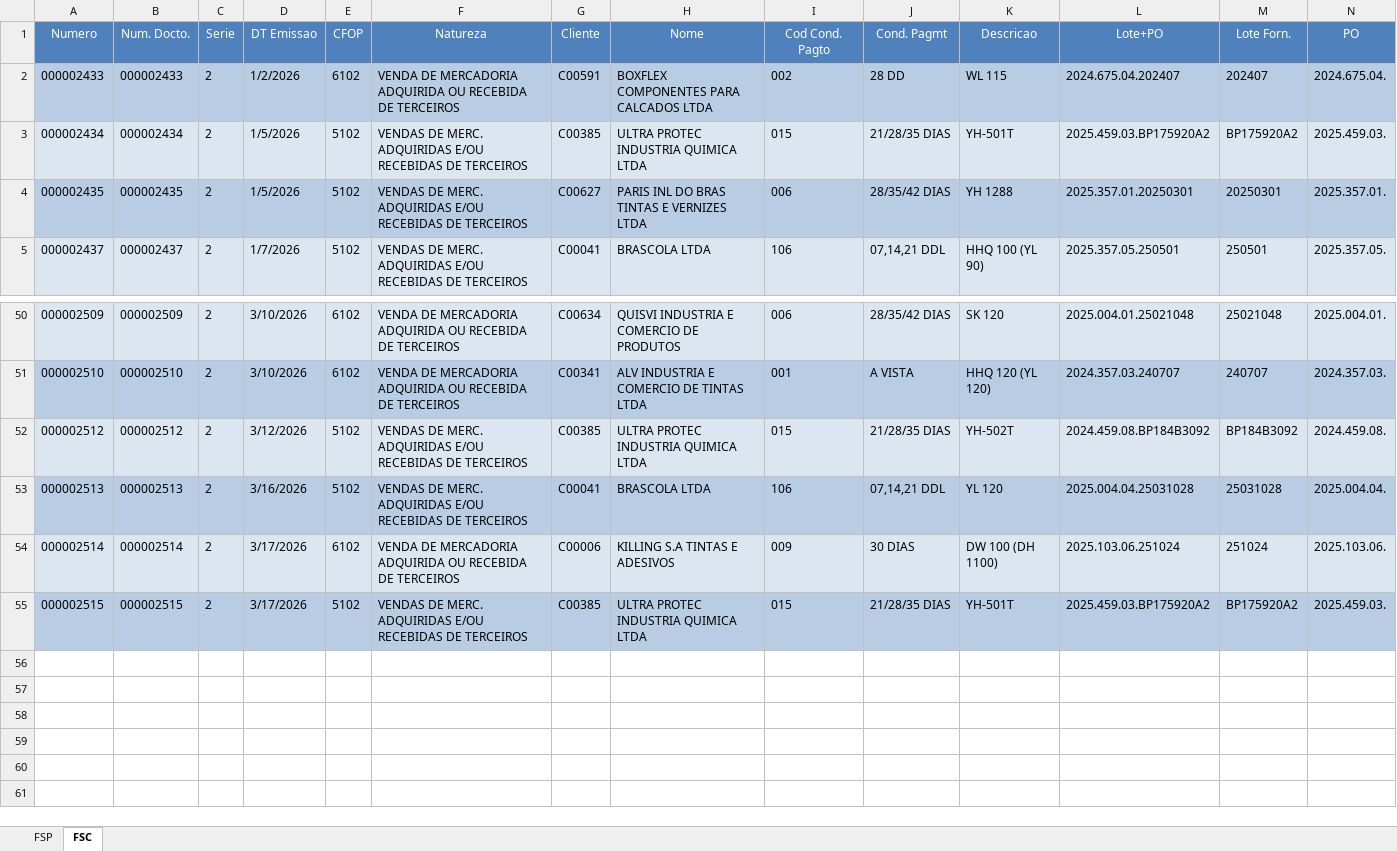
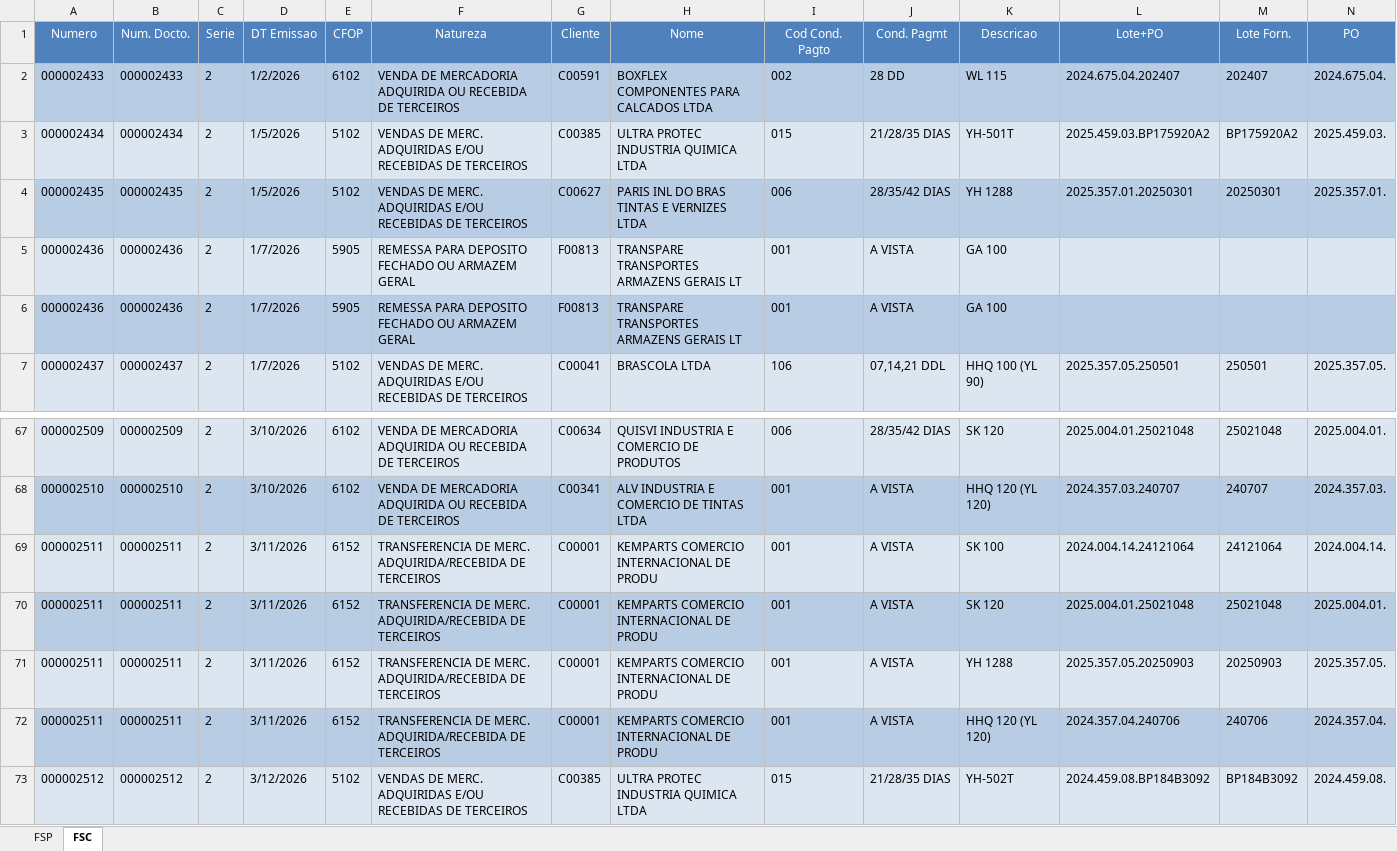
Before and after one commit to FranklinPdon/atualizado_kemparts, an Excel workbook: BASE_KEMPARTS.xlsx, sheet FSC, drawn as a sheet; only a part is shown, gaps mark what is left out; the shorter side is filled out with more unchanged rows; values as stored, in another font and other column widths than the file's, no borders; rows hold the shown columns only; the diff covers the shown part only; the diff names each change by its address in the sheet, - before the commit and + after, or states it on an @@ line.

```diff
--- a/BASE_KEMPARTS.xlsx (sheet FSC)
+++ b/BASE_KEMPARTS.xlsx (sheet FSC)
+row 5: 000002436 | 000002436 | 2 | 1/7/2026 | 5905 | REMESSA PARA DEPOSITO FECHADO OU ARMAZEM GERAL | F00813 | TRANSPARE TRANSPORTES ARMAZENS GERAIS LT | 001 | A VISTA | GA 100
+row 6: 000002436 | 000002436 | 2 | 1/7/2026 | 5905 | REMESSA PARA DEPOSITO FECHADO OU ARMAZEM GERAL | F00813 | TRANSPARE TRANSPORTES ARMAZENS GERAIS LT | 001 | A VISTA | GA 100
+row 69: 000002511 | 000002511 | 2 | 3/11/2026 | 6152 | TRANSFERENCIA DE MERC. ADQUIRIDA/RECEBIDA DE TERCEIROS | C00001 | KEMPARTS COMERCIO INTERNACIONAL DE PRODU | 001 | A VISTA | SK 100 | 2024.004.14.24121064 | 24121064 | 2024.004.14.
+row 70: 000002511 | 000002511 | 2 | 3/11/2026 | 6152 | TRANSFERENCIA DE MERC. ADQUIRIDA/RECEBIDA DE TERCEIROS | C00001 | KEMPARTS COMERCIO INTERNACIONAL DE PRODU | 001 | A VISTA | SK 120 | 2025.004.01.25021048 | 25021048 | 2025.004.01.
+row 71: 000002511 | 000002511 | 2 | 3/11/2026 | 6152 | TRANSFERENCIA DE MERC. ADQUIRIDA/RECEBIDA DE TERCEIROS | C00001 | KEMPARTS COMERCIO INTERNACIONAL DE PRODU | 001 | A VISTA | YH 1288 | 2025.357.05.20250903 | 20250903 | 2025.357.05.
+row 72: 000002511 | 000002511 | 2 | 3/11/2026 | 6152 | TRANSFERENCIA DE MERC. ADQUIRIDA/RECEBIDA DE TERCEIROS | C00001 | KEMPARTS COMERCIO INTERNACIONAL DE PRODU | 001 | A VISTA | HHQ 120 (YL 120) | 2024.357.04.240706 | 240706 | 2024.357.04.
```
Also changed, not shown: 15 added rows elsewhere in this sheet, sheet FSP.
